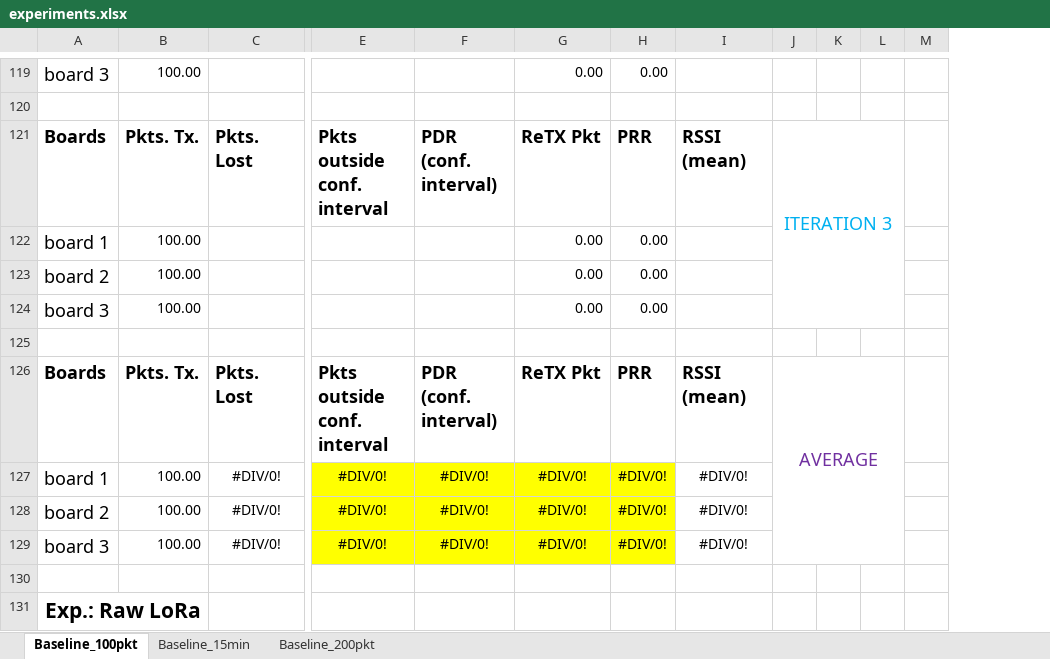
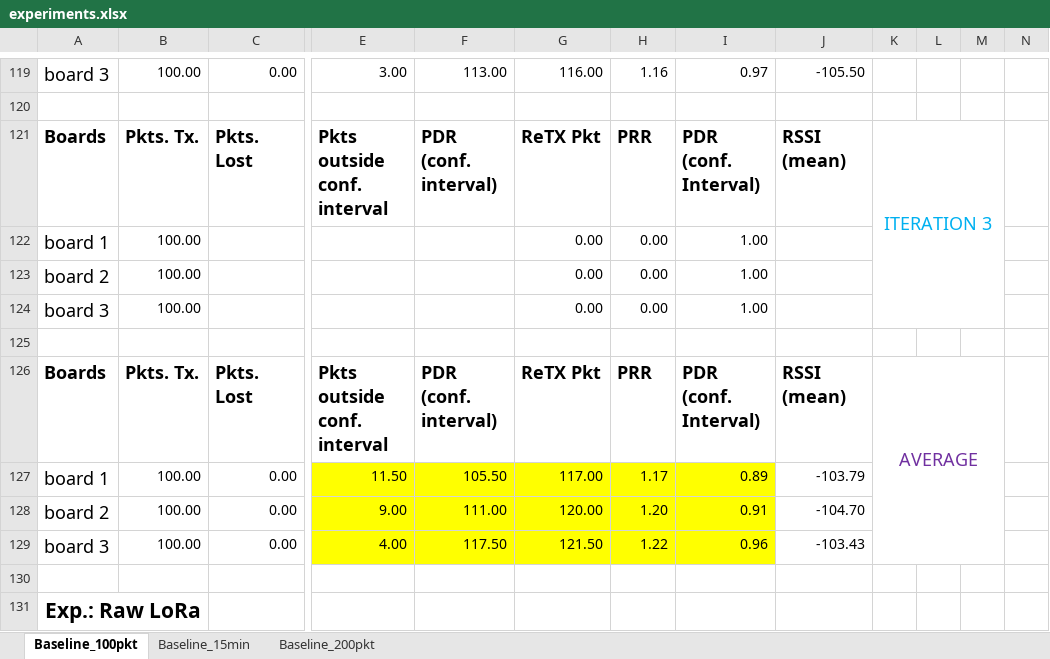
Before and after one commit to saurabh-2905/Sensorboard_2021_LoRa, an Excel workbook: experiments.xlsx, sheet Baseline_100pkt, drawn as a sheet; only a part is shown, gaps mark what is left out; values as stored, in another font and other column widths than the file's, no borders; removed rows and columns are numbered as before the commit, all else as after; rows hold the shown columns only; the diff covers the shown part only; the diff names each change by its address in the sheet, - before the commit and + after, or states it on an @@ line.

```diff
--- a/experiments.xlsx (sheet Baseline_100pkt)
+++ b/experiments.xlsx (sheet Baseline_100pkt)
+column I, rows 119-126: 0.97 |  | PDR (conf. Interval) | 1.00 | 1.00 | 1.00 |  | PDR (conf. Interval)
-column K, empty
+column N, empty
-C119: (empty)
+C119: 0.00
-E119: (empty)
+E119: 3.00
-F119: (empty)
+F119: 113.00
-G119: 0.00
+G119: 116.00
-H119: 0.00
+H119: 1.16
-J119: (empty)
+J119: -105.50
-J121:L124 merged
+K121:M124 merged
-J126:L129 merged
+K126:M129 merged
-row 127: board 1 | 100.00 | #DIV/0! | #DIV/0! | #DIV/0! | #DIV/0! | #DIV/0! | #DIV/0!
-row 128: board 2 | 100.00 | #DIV/0! | #DIV/0! | #DIV/0! | #DIV/0! | #DIV/0! | #DIV/0!
-row 129: board 3 | 100.00 | #DIV/0! | #DIV/0! | #DIV/0! | #DIV/0! | #DIV/0! | #DIV/0!
+row 127: board 1 | 100.00 | 0.00 | 11.50 | 105.50 | 117.00 | 1.17 | 0.89 | -103.79
+row 128: board 2 | 100.00 | 0.00 | 9.00 | 111.00 | 120.00 | 1.20 | 0.91 | -104.70
+row 129: board 3 | 100.00 | 0.00 | 4.00 | 117.50 | 121.50 | 1.22 | 0.96 | -103.43
```
Also changed, not shown: 30 edited cells and merged cells elsewhere in this sheet, formulas that keep their value, 1 other file.
